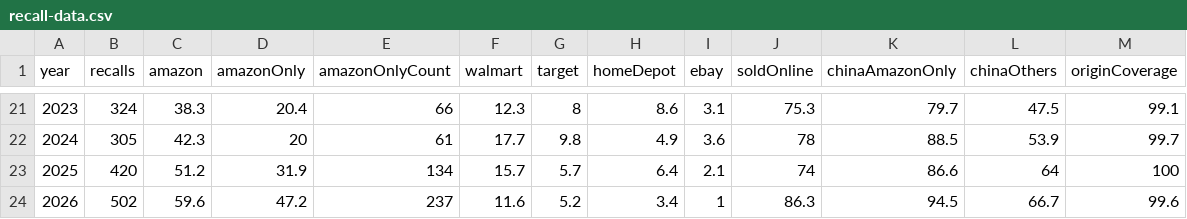
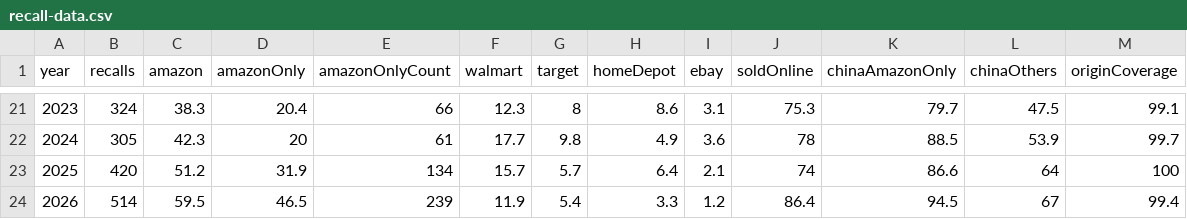
Before and after one commit to somekidpaul/recall-record, a CSV file: public/recall-data.csv, drawn as a sheet; only a part is shown, gaps mark what is left out.

```diff
--- a/public/recall-data.csv
+++ b/public/recall-data.csv
@@ -23,2 +23,2 @@ year,recalls,amazon,amazonOnly,amazonOnlyCount,walmart,target,homeDepot,ebay,sol
 2025,420,51.2,31.9,134,15.7,5.7,6.4,2.1,74,86.6,64,100
-2026,502,59.6,47.2,237,11.6,5.2,3.4,1,86.3,94.5,66.7,99.6
+2026,514,59.5,46.5,239,11.9,5.4,3.3,1.2,86.4,94.5,67,99.4
```
Also changed, not shown: 8 other files.
